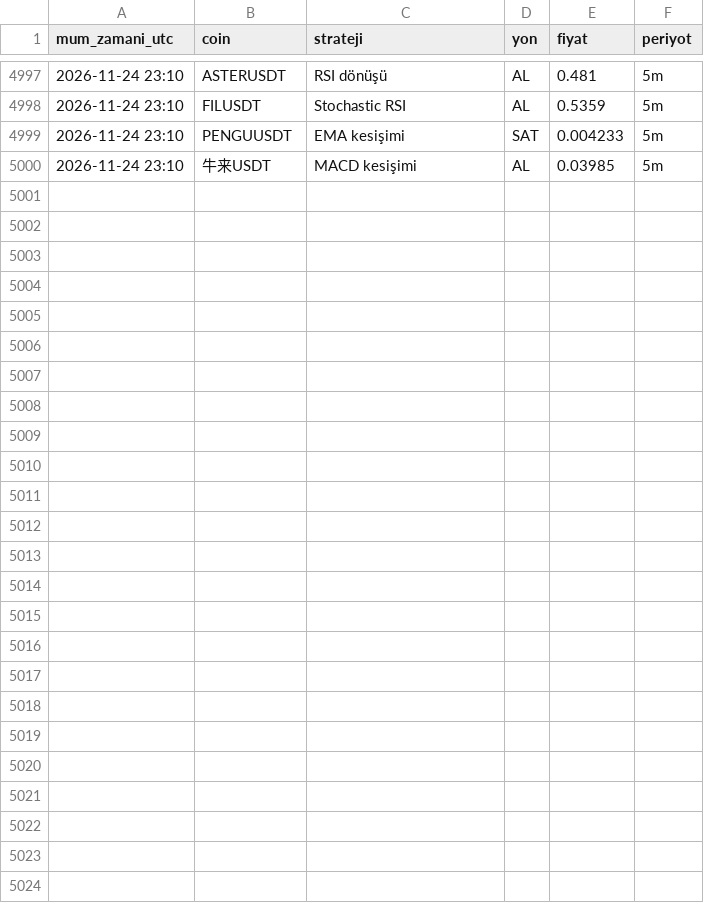
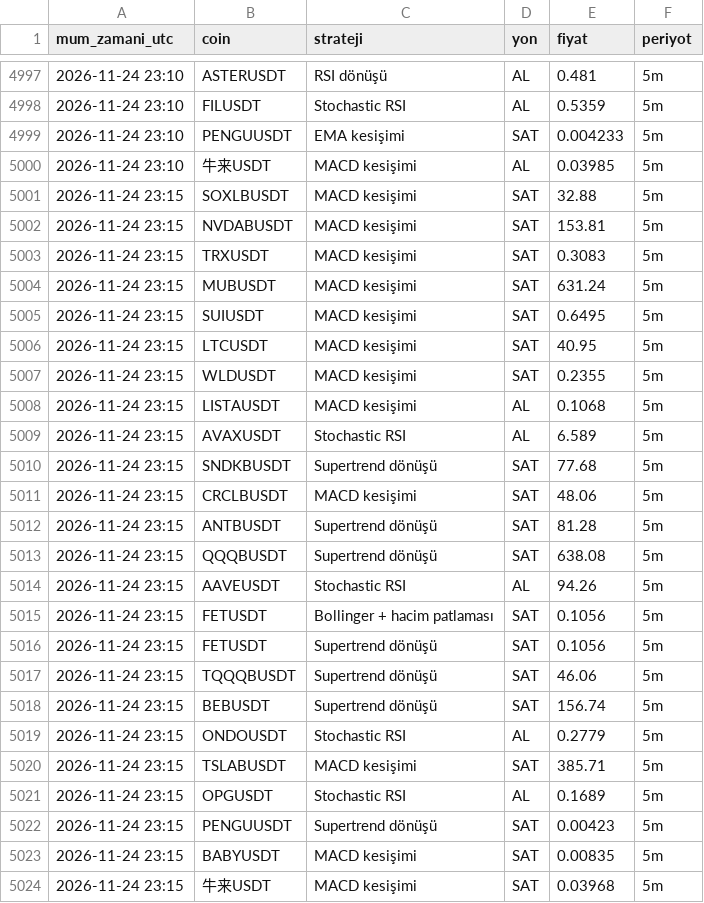
Before and after one commit to yumrukayayunusemre-creator/kripto-sinyal, a CSV file: kayitlar/strateji_sinyalleri_2026-11.csv, drawn as a sheet; only a part is shown, gaps mark what is left out; the diff names each change by its address in the sheet, - before the commit and + after, or states it on an @@ line.

Commit message:
sinyal kaydı 2026-11-24 23:20 [skip ci]

```diff
--- a/kayitlar/strateji_sinyalleri_2026-11.csv
+++ b/kayitlar/strateji_sinyalleri_2026-11.csv
+row 5001: 2026-11-24 23:15 | SOXLBUSDT | MACD kesişimi | SAT | 32.88 | 5m
+row 5002: 2026-11-24 23:15 | NVDABUSDT | MACD kesişimi | SAT | 153.81 | 5m
+row 5003: 2026-11-24 23:15 | TRXUSDT | MACD kesişimi | SAT | 0.3083 | 5m
+row 5004: 2026-11-24 23:15 | MUBUSDT | MACD kesişimi | SAT | 631.24 | 5m
+row 5005: 2026-11-24 23:15 | SUIUSDT | MACD kesişimi | SAT | 0.6495 | 5m
+row 5006: 2026-11-24 23:15 | LTCUSDT | MACD kesişimi | SAT | 40.95 | 5m
+row 5007: 2026-11-24 23:15 | WLDUSDT | MACD kesişimi | SAT | 0.2355 | 5m
+row 5008: 2026-11-24 23:15 | LISTAUSDT | MACD kesişimi | AL | 0.1068 | 5m
+row 5009: 2026-11-24 23:15 | AVAXUSDT | Stochastic RSI | AL | 6.589 | 5m
+row 5010: 2026-11-24 23:15 | SNDKBUSDT | Supertrend dönüşü | SAT | 77.68 | 5m
+row 5011: 2026-11-24 23:15 | CRCLBUSDT | MACD kesişimi | SAT | 48.06 | 5m
+row 5012: 2026-11-24 23:15 | ANTBUSDT | Supertrend dönüşü | SAT | 81.28 | 5m
+row 5013: 2026-11-24 23:15 | QQQBUSDT | Supertrend dönüşü | SAT | 638.08 | 5m
+row 5014: 2026-11-24 23:15 | AAVEUSDT | Stochastic RSI | AL | 94.26 | 5m
+row 5015: 2026-11-24 23:15 | FETUSDT | Bollinger + hacim patlaması | SAT | 0.1056 | 5m
+row 5016: 2026-11-24 23:15 | FETUSDT | Supertrend dönüşü | SAT | 0.1056 | 5m
+row 5017: 2026-11-24 23:15 | TQQQBUSDT | Supertrend dönüşü | SAT | 46.06 | 5m
+row 5018: 2026-11-24 23:15 | BEBUSDT | Supertrend dönüşü | SAT | 156.74 | 5m
+row 5019: 2026-11-24 23:15 | ONDOUSDT | Stochastic RSI | AL | 0.2779 | 5m
+row 5020: 2026-11-24 23:15 | TSLABUSDT | MACD kesişimi | SAT | 385.71 | 5m
+row 5021: 2026-11-24 23:15 | OPGUSDT | Stochastic RSI | AL | 0.1689 | 5m
+row 5022: 2026-11-24 23:15 | PENGUUSDT | Supertrend dönüşü | SAT | 0.00423 | 5m
+row 5023: 2026-11-24 23:15 | BABYUSDT | MACD kesişimi | SAT | 0.00835 | 5m
+row 5024: 2026-11-24 23:15 | 牛来USDT | MACD kesişimi | SAT | 0.03968 | 5m
```
Also changed, not shown: kayitlar/sinyaller_2026-11.csv, 1 other file.
